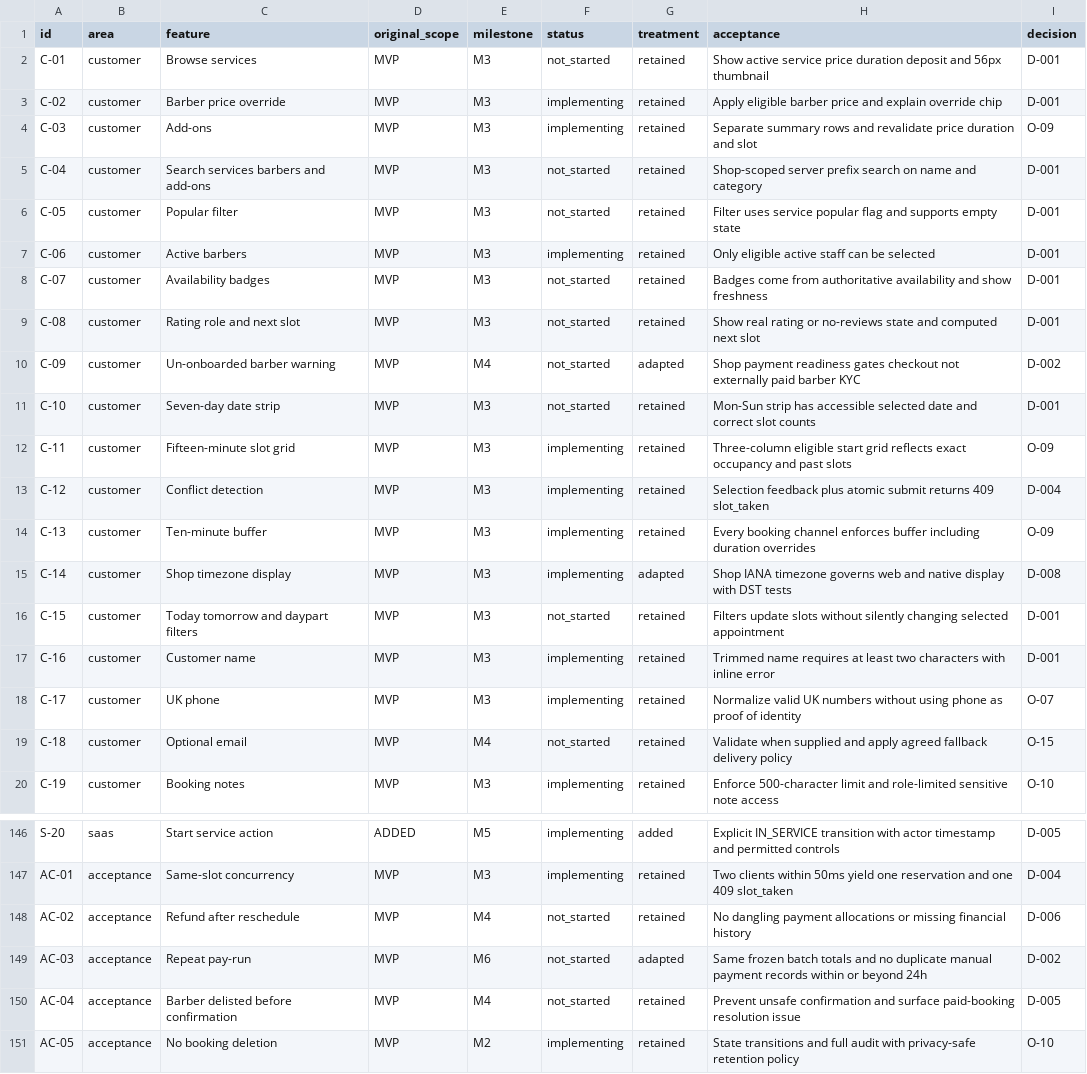
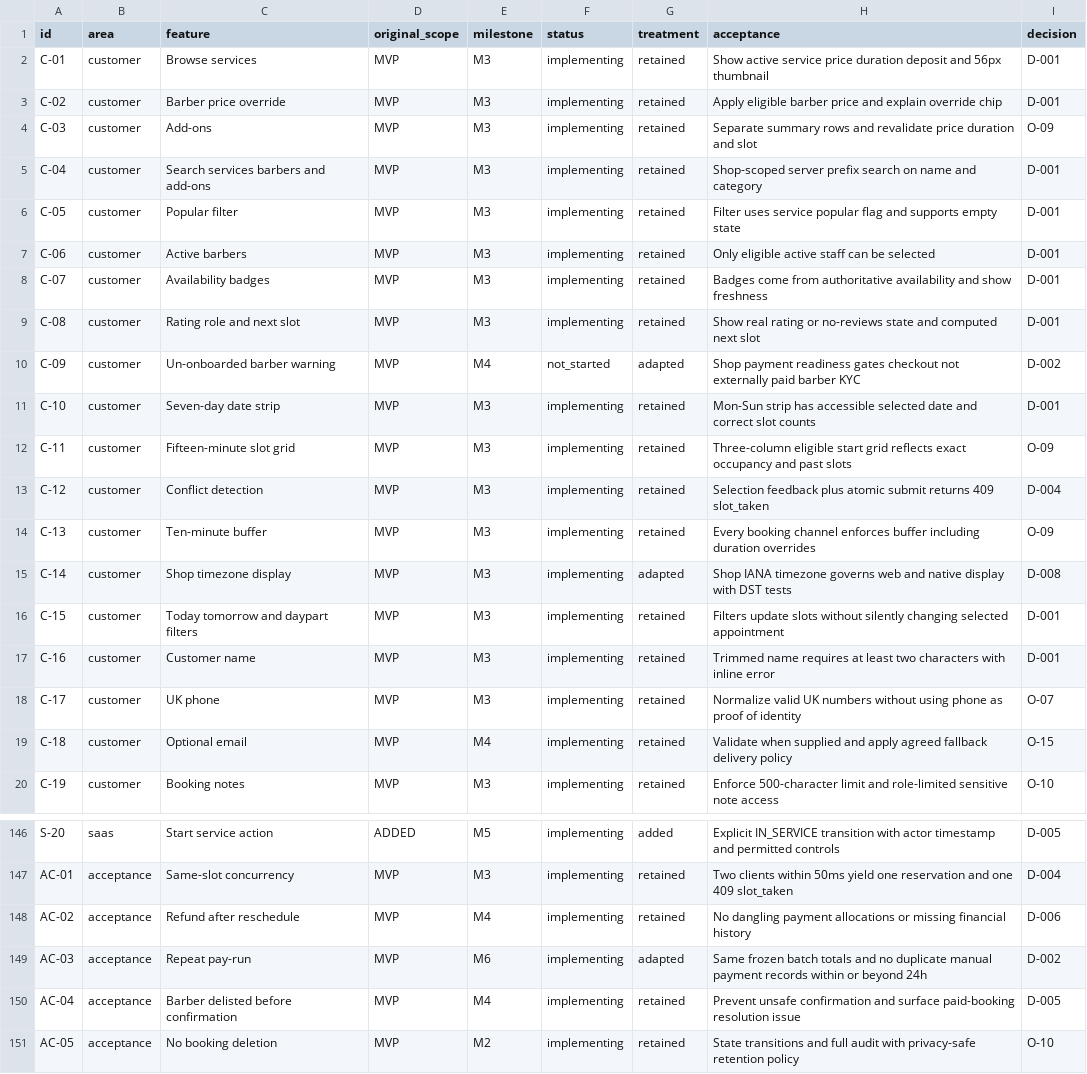
Before and after one commit to BreezeCreative26/NEW-Barber-System-App-PRoject, a CSV file: docs/FEATURE_REGISTER.csv, drawn as a sheet; only a part is shown, gaps mark what is left out; the diff covers the shown part only.

Commit message:
Feature register reconciled against the codebase: 51 rows not_started → implementing; 4 loose matches kept not_started with a note

```diff
--- a/docs/FEATURE_REGISTER.csv
+++ b/docs/FEATURE_REGISTER.csv
@@ -1,12 +1,12 @@
 id,area,feature,original_scope,milestone,status,treatment,acceptance,decision
-C-01,customer,Browse services,MVP,M3,not_started,retained,Show active service price duration deposit and 56px thumbnail,D-001
+C-01,customer,Browse services,MVP,M3,implementing,retained,Show active service price duration deposit and 56px thumbnail,D-001
 C-02,customer,Barber price override,MVP,M3,implementing,retained,Apply eligible barber price and explain override chip,D-001
 C-03,customer,Add-ons,MVP,M3,implementing,retained,Separate summary rows and revalidate price duration and slot,O-09
-C-04,customer,Search services barbers and add-ons,MVP,M3,not_started,retained,Shop-scoped server prefix search on name and category,D-001
-C-05,customer,Popular filter,MVP,M3,not_started,retained,Filter uses service popular flag and supports empty state,D-001
+C-04,customer,Search services barbers and add-ons,MVP,M3,implementing,retained,Shop-scoped server prefix search on name and category,D-001
+C-05,customer,Popular filter,MVP,M3,implementing,retained,Filter uses service popular flag and supports empty state,D-001
 C-06,customer,Active barbers,MVP,M3,implementing,retained,Only eligible active staff can be selected,D-001
-C-07,customer,Availability badges,MVP,M3,not_started,retained,Badges come from authoritative availability and show freshness,D-001
-C-08,customer,Rating role and next slot,MVP,M3,not_started,retained,Show real rating or no-reviews state and computed next slot,D-001
+C-07,customer,Availability badges,MVP,M3,implementing,retained,Badges come from authoritative availability and show freshness,D-001
+C-08,customer,Rating role and next slot,MVP,M3,implementing,retained,Show real rating or no-reviews state and computed next slot,D-001
 C-09,customer,Un-onboarded barber warning,MVP,M4,not_started,adapted,Shop payment readiness gates checkout not externally paid barber KYC,D-002
-C-10,customer,Seven-day date strip,MVP,M3,not_started,retained,Mon-Sun strip has accessible selected date and correct slot counts,D-001
+C-10,customer,Seven-day date strip,MVP,M3,implementing,retained,Mon-Sun strip has accessible selected date and correct slot counts,D-001
 C-11,customer,Fifteen-minute slot grid,MVP,M3,implementing,retained,Three-column eligible start grid reflects exact occupancy and past slots,O-09
@@ -15,6 +15,6 @@ C-13,customer,Ten-minute buffer,MVP,M3,implementing,retained,Every booking chann
 C-14,customer,Shop timezone display,MVP,M3,implementing,adapted,Shop IANA timezone governs web and native display with DST tests,D-008
-C-15,customer,Today tomorrow and daypart filters,MVP,M3,not_started,retained,Filters update slots without silently changing selected appointment,D-001
+C-15,customer,Today tomorrow and daypart filters,MVP,M3,implementing,retained,Filters update slots without silently changing selected appointment,D-001
 C-16,customer,Customer name,MVP,M3,implementing,retained,Trimmed name requires at least two characters with inline error,D-001
 C-17,customer,UK phone,MVP,M3,implementing,retained,Normalize valid UK numbers without using phone as proof of identity,O-07
-C-18,customer,Optional email,MVP,M4,not_started,retained,Validate when supplied and apply agreed fallback delivery policy,O-15
+C-18,customer,Optional email,MVP,M4,implementing,retained,Validate when supplied and apply agreed fallback delivery policy,O-15
 C-19,customer,Booking notes,MVP,M3,implementing,retained,Enforce 500-character limit and role-limited sensitive note access,O-10
@@ -147,5 +147,5 @@ S-20,saas,Start service action,ADDED,M5,implementing,added,Explicit IN_SERVICE t
 AC-01,acceptance,Same-slot concurrency,MVP,M3,implementing,retained,Two clients within 50ms yield one reservation and one 409 slot_taken,D-004
-AC-02,acceptance,Refund after reschedule,MVP,M4,not_started,retained,No dangling payment allocations or missing financial history,D-006
-AC-03,acceptance,Repeat pay-run,MVP,M6,not_started,adapted,Same frozen batch totals and no duplicate manual payment records within or beyond 24h,D-002
-AC-04,acceptance,Barber delisted before confirmation,MVP,M4,not_started,retained,Prevent unsafe confirmation and surface paid-booking resolution issue,D-005
+AC-02,acceptance,Refund after reschedule,MVP,M4,implementing,retained,No dangling payment allocations or missing financial history,D-006
+AC-03,acceptance,Repeat pay-run,MVP,M6,implementing,adapted,Same frozen batch totals and no duplicate manual payment records within or beyond 24h,D-002
+AC-04,acceptance,Barber delisted before confirmation,MVP,M4,implementing,retained,Prevent unsafe confirmation and surface paid-booking resolution issue,D-005
 AC-05,acceptance,No booking deletion,MVP,M2,implementing,retained,State transitions and full audit with privacy-safe retention policy,O-10
```
Also changed, not shown: 44 edited cells elsewhere in this file.
